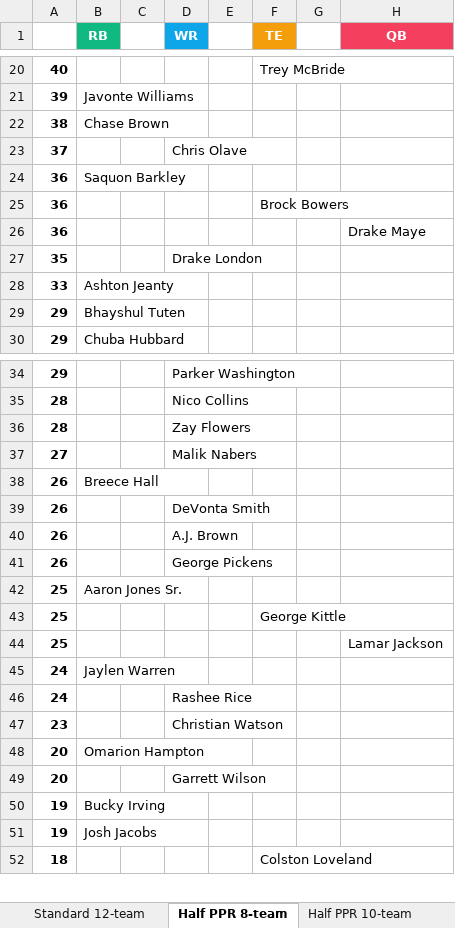
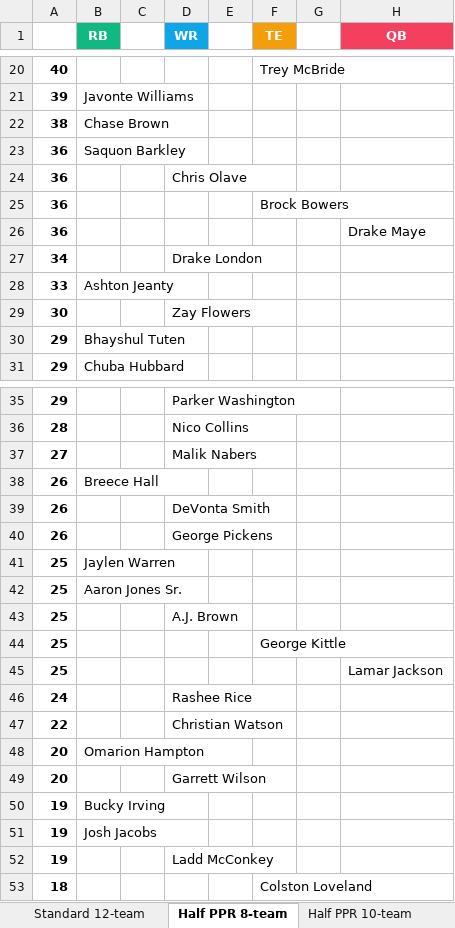
Before and after one commit to seoularpro/OddsVis, an Excel workbook: TradeValueSheets/TradeValues_AllCombinations.xlsx, sheet Half PPR 8-team, drawn as a sheet; only a part is shown, gaps mark what is left out; values as stored, in another font and other column widths than the file's, no borders; removed rows and columns are numbered as before the commit, all else as after; the diff covers the shown part only; the diff names each change by its address in the sheet, - before the commit and + after, or states it on an @@ line.

```diff
--- a/TradeValueSheets/TradeValues_AllCombinations.xlsx (sheet Half PPR 8-team)
+++ b/TradeValueSheets/TradeValues_AllCombinations.xlsx (sheet Half PPR 8-team)
-row 23: 37 |  |  | Chris Olave
+row 24: 36 |  |  | Chris Olave
-A27: 35
+A27: 34
+row 29: 30 |  |  | Zay Flowers
-row 36: 28 |  |  | Zay Flowers
-row 40: 26 |  |  | A.J. Brown
+row 41: 25 | Jaylen Warren
+row 43: 25 |  |  | A.J. Brown
-row 45: 24 | Jaylen Warren
-A47: 23
+A47: 22
+row 52: 19 |  |  | Ladd McConkey
```
Also changed, not shown: 3 added rows, 4 removed rows and 1 edited cell elsewhere in this sheet, sheet Standard 8-team, sheet Full PPR 12-team, sheet Full PPR 10-team, sheet Half PPR 10-team, sheet Standard 10-team, sheet Half PPR 12-team, 2 more sheets, TradeValueSheets/TradeValues_FullPPR_12team.xlsx, TradeValueSheets/TradeValues_FullPPR_8team.xlsx, 18 other files.
